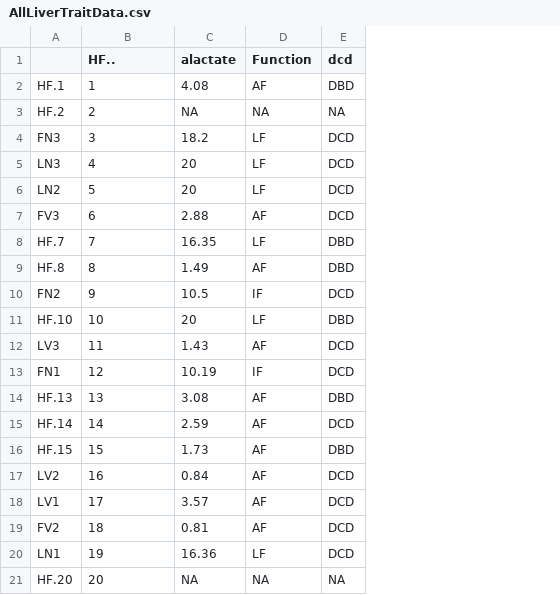
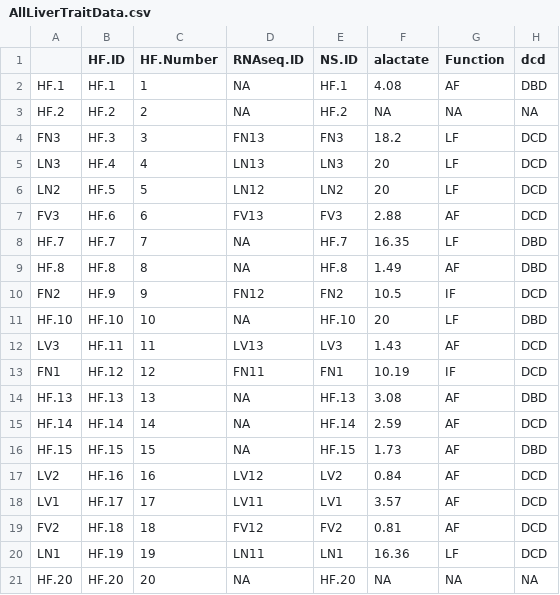
Before and after one commit to johncsantiago/Lactate-Correlation-Manuscript, a CSV file: Data/AllLiverTraitData.csv, drawn as a sheet; only a part is shown; addresses are those after the commit; the diff names each change by its address in the sheet, - before the commit and + after, or states it on an @@ line.

Commit message:
Update AllLiverTraitData.csv

```diff
--- a/Data/AllLiverTraitData.csv
+++ b/Data/AllLiverTraitData.csv
+column B (HF.ID), rows 2-21: HF.1 | HF.2 | HF.3 | HF.4 | HF.5 | HF.6 | HF.7 | HF.8 | HF.9 | HF.10 | HF.11 | HF.12 | HF.13 | HF.14 | HF.15 | HF.16 | HF.17 | HF.18 | HF.19 | HF.20
+column D (RNAseq.ID), rows 2-21: NA | NA | FN13 | LN13 | LN12 | FV13 | NA | NA | FN12 | NA | LV13 | FN11 | NA | NA | NA | LV12 | LV11 | FV12 | LN11 | NA
+column E (NS.ID), rows 2-21: HF.1 | HF.2 | FN3 | LN3 | LN2 | FV3 | HF.7 | HF.8 | FN2 | HF.10 | LV3 | FN1 | HF.13 | HF.14 | HF.15 | LV2 | LV1 | FV2 | LN1 | HF.20
-C1: HF..
+C1: HF.Number
```
